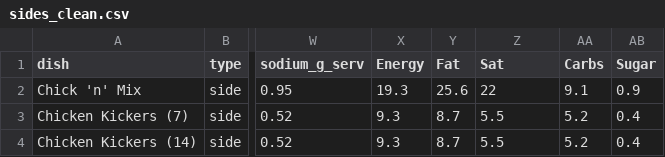
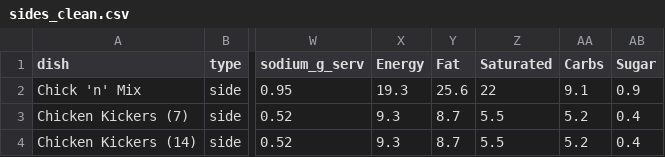
Before and after one commit to NickCunnington/dominos_pizza, a CSV file: clean_data/sides_clean.csv, drawn as a sheet; only a part is shown, gaps mark what is left out; the diff names each change by its address in the sheet, - before the commit and + after, or states it on an @@ line.

Commit message:
updating column names

```diff
--- a/clean_data/sides_clean.csv
+++ b/clean_data/sides_clean.csv
-Z1: Sat
+Z1: Saturated
```
Also changed, not shown: 1 other file.
